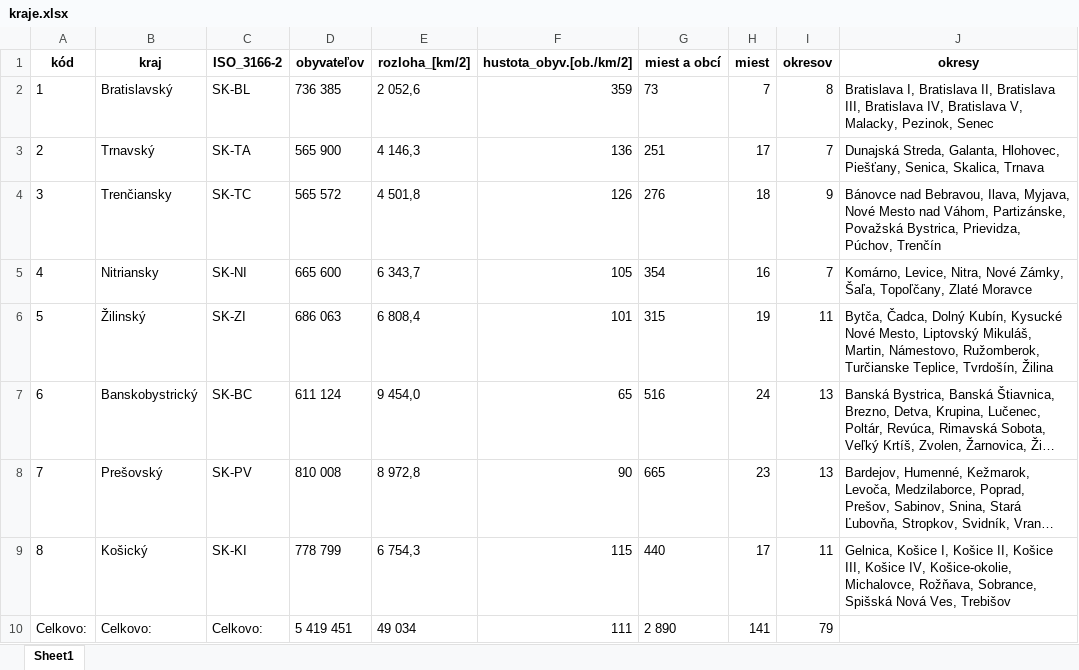
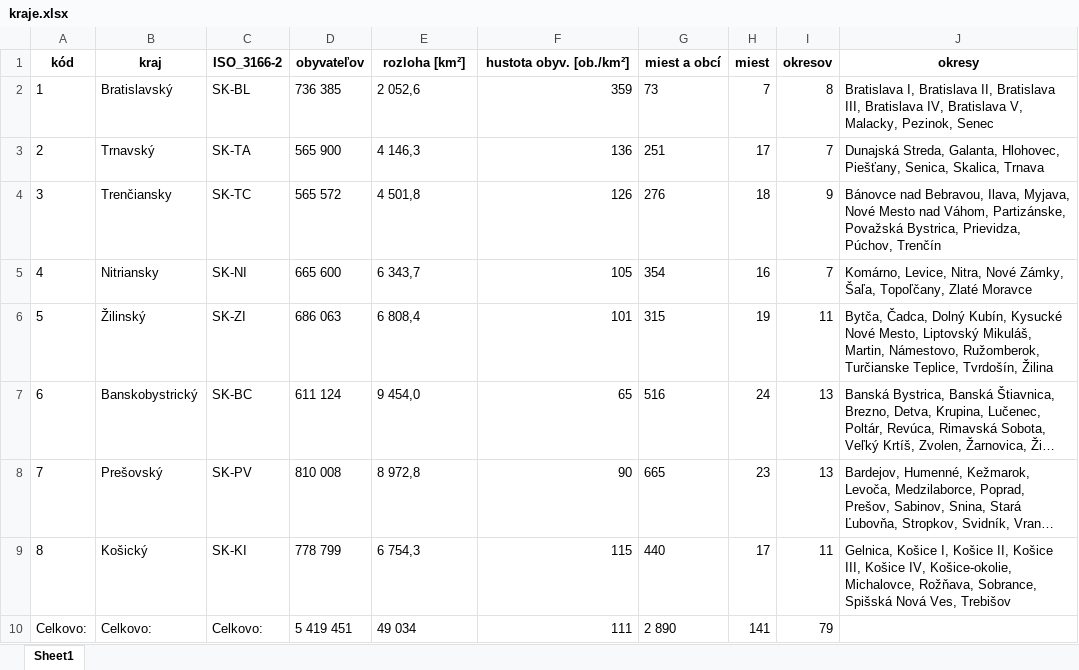
Before and after one commit to fsmehyl/data_science, an Excel workbook: kraje.xlsx, sheet Sheet1, drawn as a sheet; long unchanged cells end in …; values as stored, in another font and other column widths than the file's, no borders; the diff names each change by its address in the sheet, - before the commit and + after, or states it on an @@ line.

```diff
--- a/kraje.xlsx (sheet Sheet1)
+++ b/kraje.xlsx (sheet Sheet1)
-E1: rozloha_[km/2]
+E1: rozloha [km²]
-F1: hustota_obyv.[ob./km/2]
+F1: hustota obyv. [ob./km²]
```
Also changed, not shown: 3 other files.
